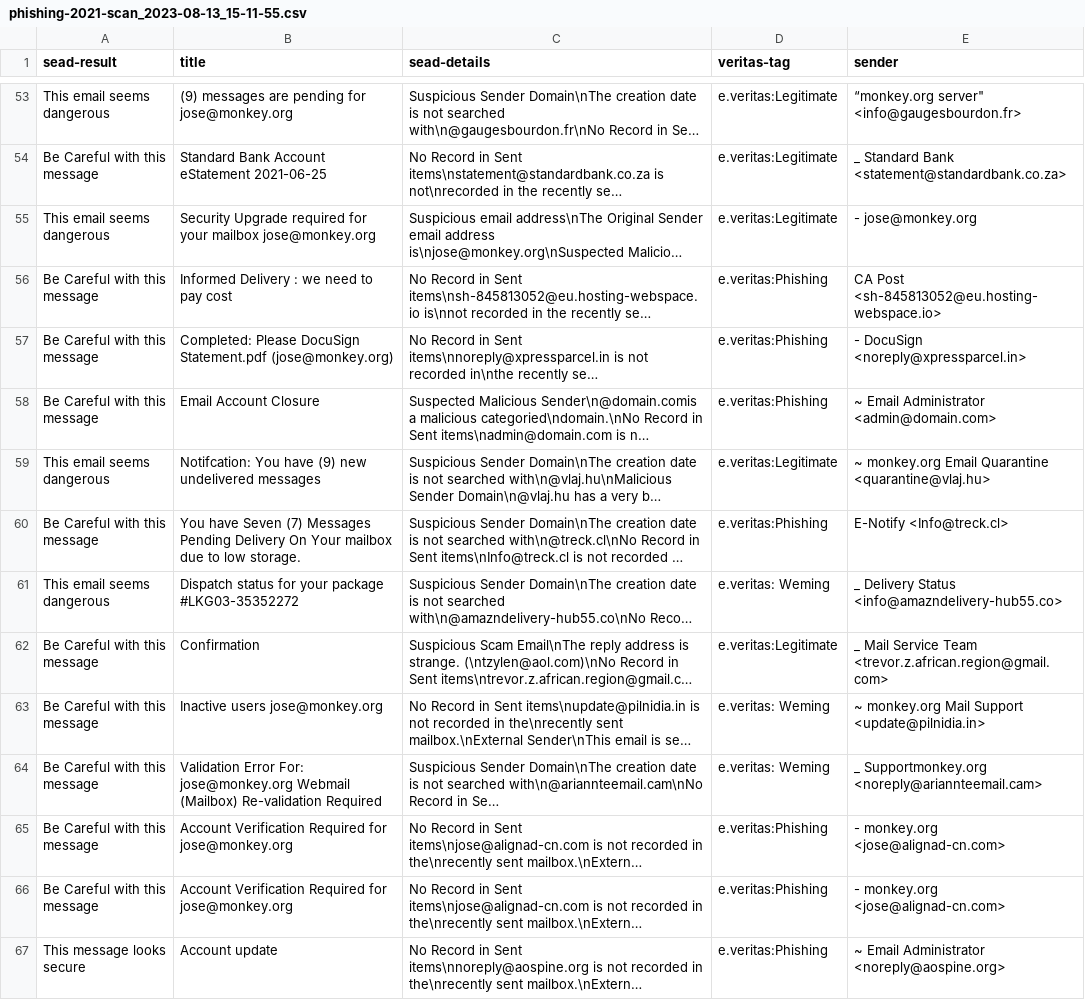
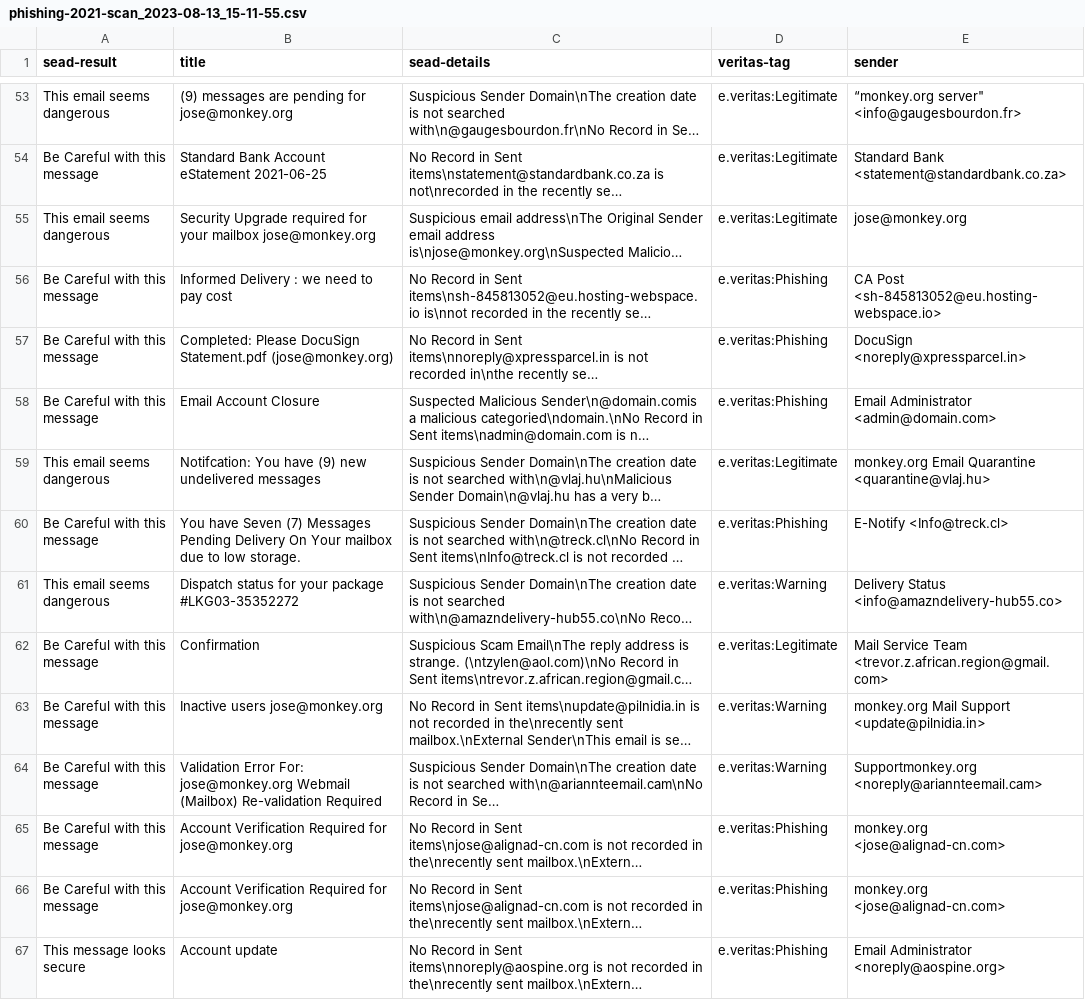
Before and after one commit to KevinHChen/uoa-cs791-outlook-plugin-auto-run, a CSV file: report/phishing-2021-scan_2023-08-13_15-11-55.csv, drawn as a sheet; only a part is shown, gaps mark what is left out; long unchanged cells end in …; the diff covers the shown part only; the diff names each change by its address in the sheet, - before the commit and + after, or states it on an @@ line.

```diff
--- a/report/phishing-2021-scan_2023-08-13_15-11-55.csv
+++ b/report/phishing-2021-scan_2023-08-13_15-11-55.csv
-E54 (sender): _ Standard Bank <statement@standardbank.co.za>
+E54 (sender): Standard Bank <statement@standardbank.co.za>
-E55 (sender): - jose@monkey.org
+E55 (sender): jose@monkey.org
-E57 (sender): - DocuSign <noreply@xpressparcel.in>
+E57 (sender): DocuSign <noreply@xpressparcel.in>
-E58 (sender): ~ Email Administrator <admin@domain.com>
+E58 (sender): Email Administrator <admin@domain.com>
-E59 (sender): ~ monkey.org Email…
+E59 (sender): monkey.org Email…
-D61 (veritas-tag): e.veritas: Weming
+D61 (veritas-tag): e.veritas:Warning
-E61 (sender): _ Delivery Status…
+E61 (sender): Delivery Status…
-E62 (sender): _ Mail Service…
+E62 (sender): Mail Service…
-D63:D64 (veritas-tag): e.veritas: Weming
+D63:D64 (veritas-tag): e.veritas:Warning
-E63 (sender): ~ monkey.org Mail Support <update@pilnidia.in>
+E63 (sender): monkey.org Mail Support <update@pilnidia.in>
-E64 (sender): _ Supportmonkey.org <noreply@ariannteemail.cam>
+E64 (sender): Supportmonkey.org <noreply@ariannteemail.cam>
-E65:E66 (sender): - monkey.org <jose@alignad-cn.com>
+E65:E66 (sender): monkey.org <jose@alignad-cn.com>
-E67 (sender): ~ Email Administrator <noreply@aospine.org>
+E67 (sender): Email Administrator <noreply@aospine.org>
```
Also changed, not shown: 114 edited cells elsewhere in this file, report/phishing-2022-scan_2023-08-13_14-49-16.csv.
